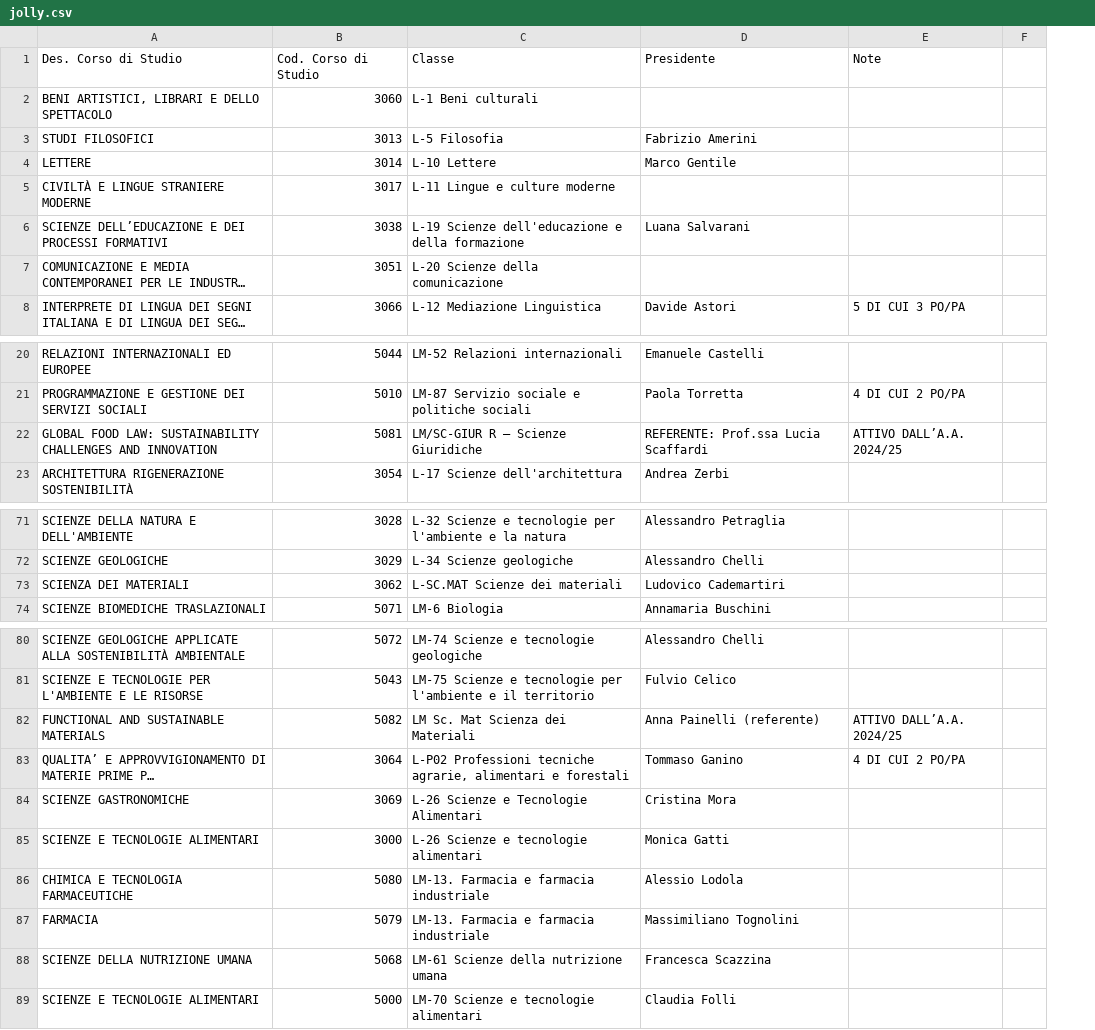
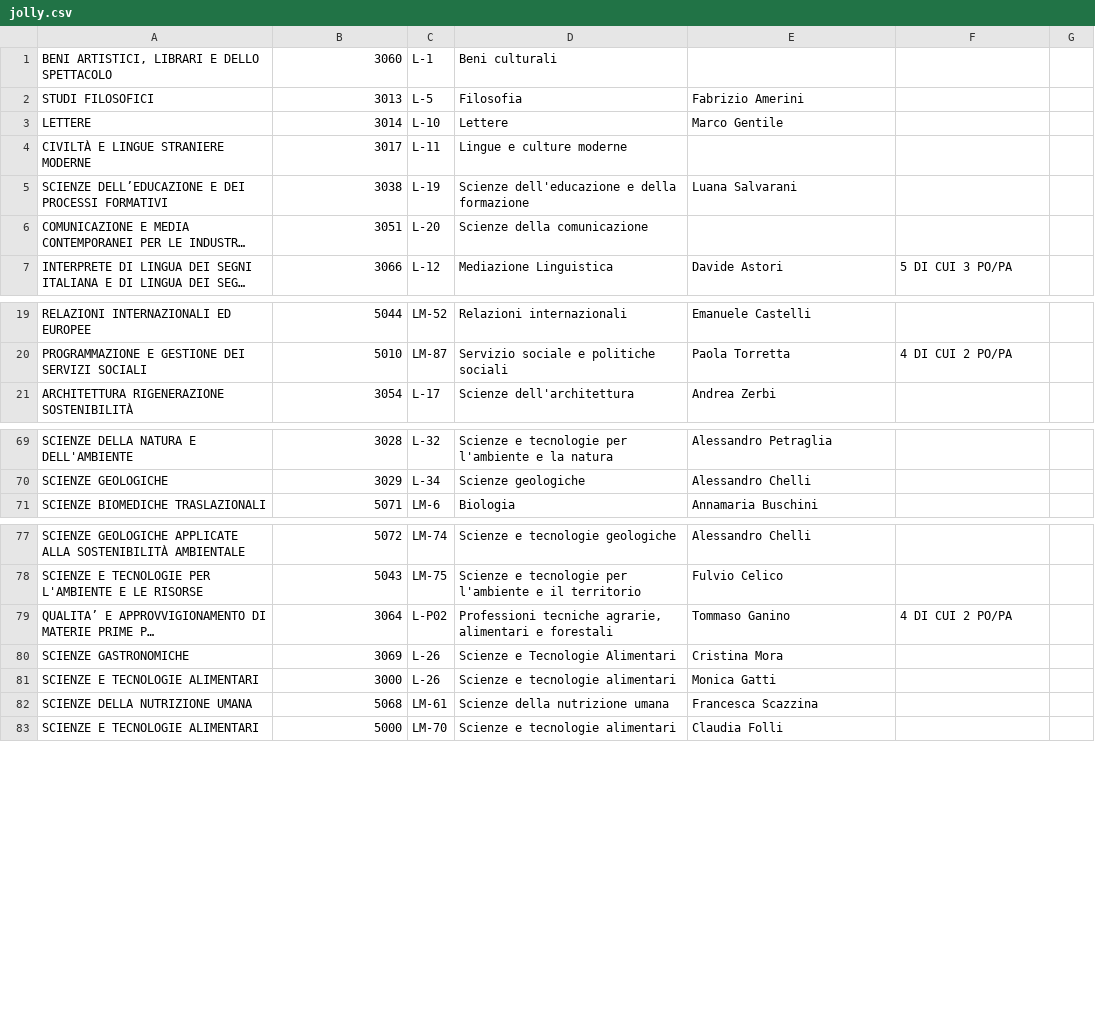
Before and after one commit to manueldiagostino/pd-garanti, a CSV file: input/jolly.csv, drawn as a sheet; only a part is shown, gaps mark what is left out; long unchanged cells end in …; removed rows and columns are numbered as before the commit, all else as after; the diff names each change by its address in the sheet, - before the commit and + after, or states it on an @@ line.

Commit message:
feat: aggiornato jolly

```diff
--- a/input/jolly.csv
+++ b/input/jolly.csv
-column C, rows 2-8: L-1 Beni culturali | L-5 Filosofia | L-10 Lettere | L-11 Lingue e culture moderne | L-19 Scienze dell'educazione e della formazione | L-20 Scienze della comunicazione | L-12 Mediazione Linguistica; rows 20-21: LM-52 Relazioni internazionali | LM-87 Servizio sociale e politiche sociali; row 23: L-17 Scienze dell'architettura; rows 71-72: L-32 Scienze e tecnologie per l'ambiente e la natura | L-34 Scienze geologiche; row 74: LM-6 Biologia; rows 80-81: LM-74 Scienze e tecnologie geologiche | LM-75 Scienze e tecnologie per l'ambiente e il territorio; rows 83-85: L-P02 Professioni tecniche agrarie, alimentari e forestali | L-26 Scienze e Tecnologie Alimentari | L-26 Scienze e tecnologie alimentari; rows 88-89: LM-61 Scienze della nutrizione umana | LM-70 Scienze e tecnologie alimentari
+column C, rows 1-7: L-1 | L-5 | L-10 | L-11 | L-19 | L-20 | L-12; rows 19-21: LM-52 | LM-87 | L-17; rows 69-71: L-32 | L-34 | LM-6; rows 77-83: LM-74 | LM-75 | L-P02 | L-26 | L-26 | LM-61 | LM-70
+column D, rows 1-7: Beni culturali | Filosofia | Lettere | Lingue e culture moderne | Scienze dell'educazione e della formazione | Scienze della comunicazione | Mediazione Linguistica; rows 19-21: Relazioni internazionali | Servizio sociale e politiche sociali | Scienze dell'architettura; rows 69-71: Scienze e tecnologie per l'ambiente e la natura | Scienze geologiche | Biologia; rows 77-83: Scienze e tecnologie geologiche | Scienze e tecnologie per l'ambiente e il territorio | Professioni tecniche agrarie, alimentari e forestali | Scienze e Tecnologie Alimentari | Scienze e tecnologie alimentari | Scienze della nutrizione umana | Scienze e tecnologie alimentari
-row 1: Des. Corso di Studio | Cod. Corso di Studio | Classe | Presidente | Note
-row 22: GLOBAL FOOD LAW: SUSTAINABILITY CHALLENGES AND INNOVATION | 5081 | LM/SC-GIUR R – Scienze Giuridiche | REFERENTE: Prof.ssa Lucia Scaffardi | ATTIVO DALL’A.A. 2024/25
-row 73: SCIENZA DEI MATERIALI | 3062 | L-SC.MAT Scienze dei materiali | Ludovico Cademartiri
-row 82: FUNCTIONAL AND SUSTAINABLE MATERIALS | 5082 | LM Sc. Mat Scienza dei Materiali | Anna Painelli (referente) | ATTIVO DALL’A.A. 2024/25
-row 86: CHIMICA E TECNOLOGIA FARMACEUTICHE | 5080 | LM-13. Farmacia e farmacia industriale | Alessio Lodola
-row 87: FARMACIA | 5079 | LM-13. Farmacia e farmacia industriale | Massimiliano Tognolini
```
Also changed, not shown: 1 other file.
